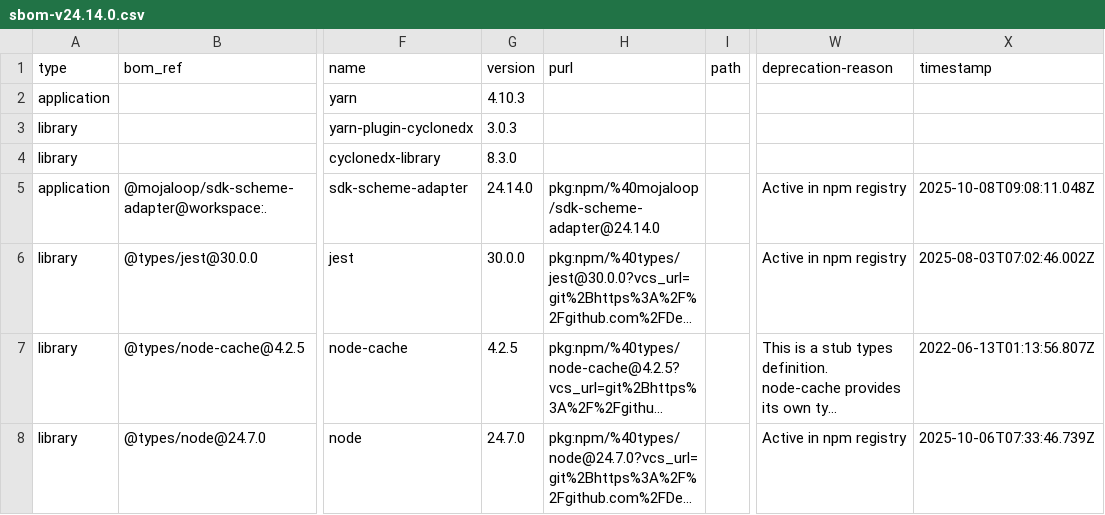
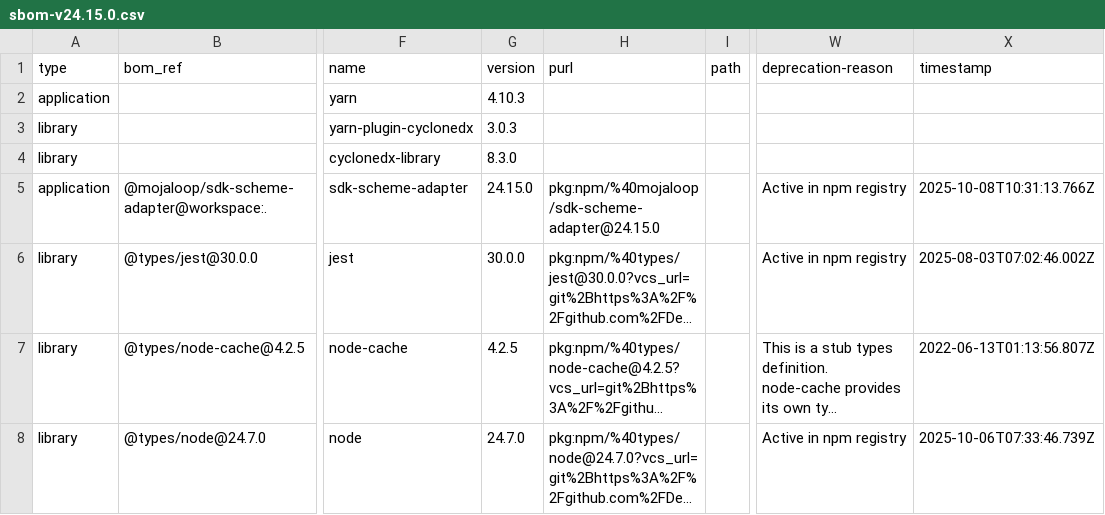
Before and after one commit to mojaloop/sdk-scheme-adapter, a CSV file: sbom-v24.15.0.csv (was sbom-v24.14.0.csv), drawn as a sheet; only a part is shown, gaps mark what is left out; long unchanged cells end in …; the diff names each change by its address in the sheet, - before the commit and + after, or states it on an @@ line.

Commit message:
chore(sbom): update sbom [skip ci]

```diff
--- a/sbom-v24.14.0.csv
+++ b/sbom-v24.15.0.csv
-G5 (version): 24.14.0
+G5 (version): 24.15.0
-H5 (purl): pkg:npm/%40mojaloop/sdk-scheme-adapter@24.14.0
+H5 (purl): pkg:npm/%40mojaloop/sdk-scheme-adapter@24.15.0
-X5 (timestamp): 2025-10-08T09:08:11.048Z
+X5 (timestamp): 2025-10-08T10:31:13.766Z
```
